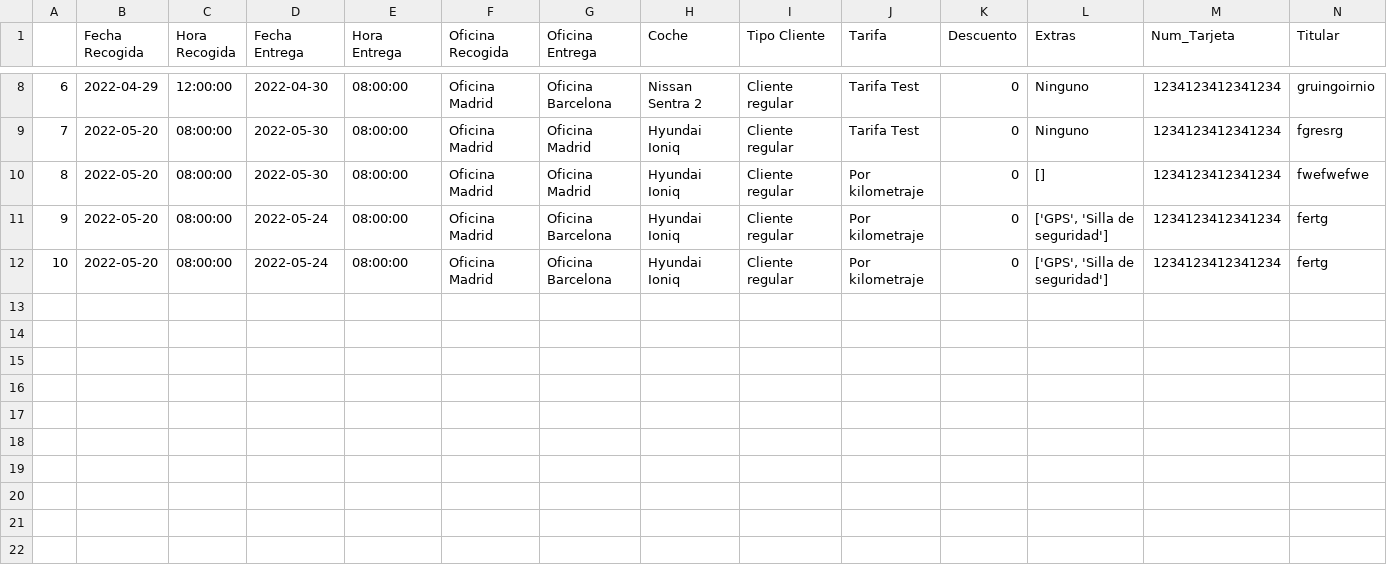
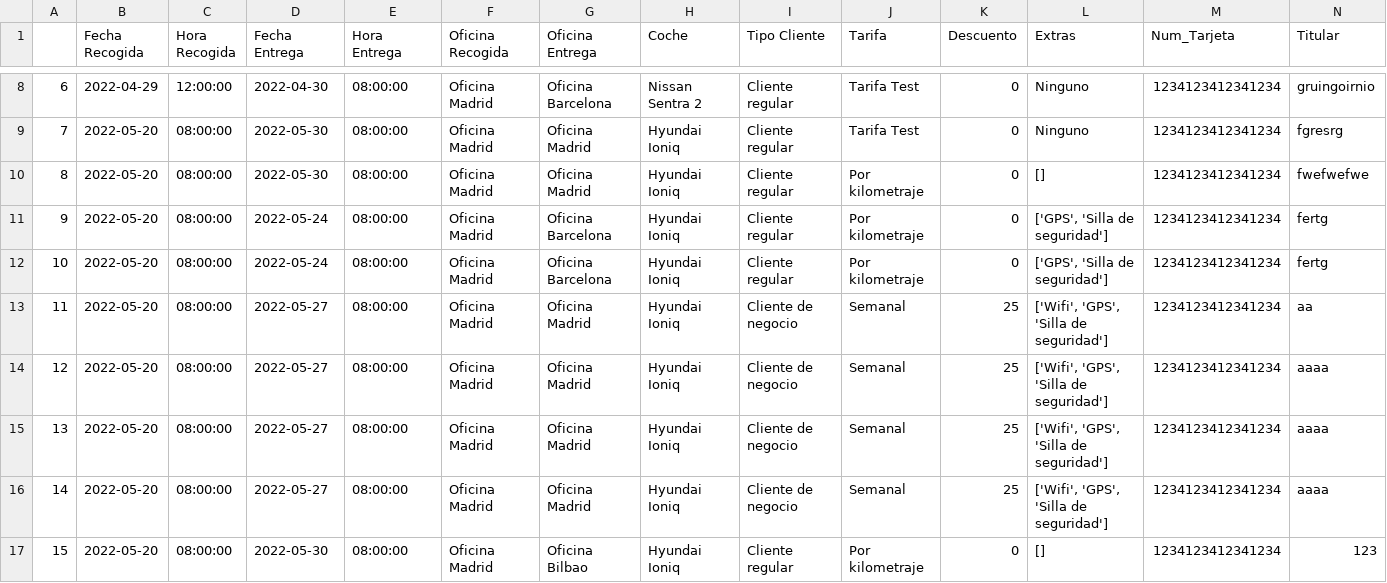
Before and after one commit to J700070/GPI-Alquiler_de_coches, a CSV file: reservas_db.csv, drawn as a sheet; only a part is shown, gaps mark what is left out; rows hold the shown columns only; the diff names each change by its address in the sheet, - before the commit and + after, or states it on an @@ line.

```diff
--- a/reservas_db.csv
+++ b/reservas_db.csv
+row 13: 11 | 2022-05-20 | 08:00:00 | 2022-05-27 | 08:00:00 | Oficina Madrid | Oficina Madrid | Hyundai Ioniq | Cliente de negocio | Semanal | 25 | ['Wifi', 'GPS', 'Silla de seguridad'] | 1234123412341234 | aa
+row 14: 12 | 2022-05-20 | 08:00:00 | 2022-05-27 | 08:00:00 | Oficina Madrid | Oficina Madrid | Hyundai Ioniq | Cliente de negocio | Semanal | 25 | ['Wifi', 'GPS', 'Silla de seguridad'] | 1234123412341234 | aaaa
+row 15: 13 | 2022-05-20 | 08:00:00 | 2022-05-27 | 08:00:00 | Oficina Madrid | Oficina Madrid | Hyundai Ioniq | Cliente de negocio | Semanal | 25 | ['Wifi', 'GPS', 'Silla de seguridad'] | 1234123412341234 | aaaa
+row 16: 14 | 2022-05-20 | 08:00:00 | 2022-05-27 | 08:00:00 | Oficina Madrid | Oficina Madrid | Hyundai Ioniq | Cliente de negocio | Semanal | 25 | ['Wifi', 'GPS', 'Silla de seguridad'] | 1234123412341234 | aaaa
+row 17: 15 | 2022-05-20 | 08:00:00 | 2022-05-30 | 08:00:00 | Oficina Madrid | Oficina Bilbao | Hyundai Ioniq | Cliente regular | Por kilometraje | 0 | [] | 1234123412341234 | 123
```
Also changed, not shown: users_db.csv, 2 other files.
